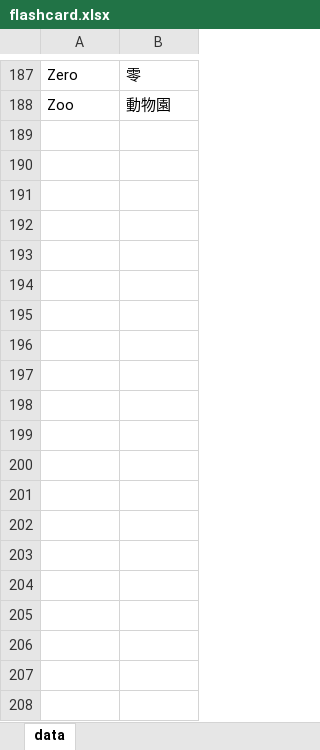
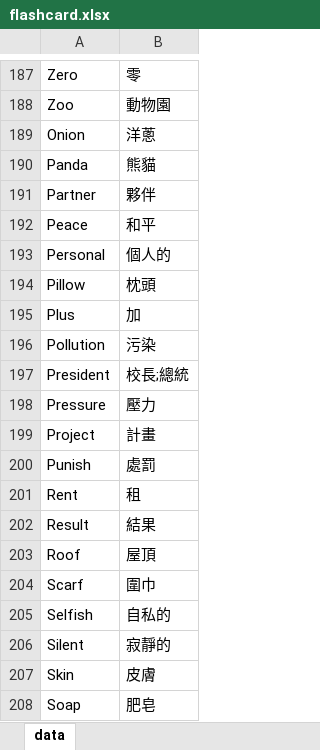
Before and after one commit to pulipulichen/voc4fun-client, an Excel workbook: www/data/flashcard.xlsx, sheet data, drawn as a sheet; only a part is shown, gaps mark what is left out; values as stored, in another font and other column widths than the file's, no borders; the diff covers the shown part only; the diff names each change by its address in the sheet, - before the commit and + after, or states it on an @@ line.

```diff
--- a/www/data/flashcard.xlsx (sheet data)
+++ b/www/data/flashcard.xlsx (sheet data)
+row 189: Onion | 洋蔥
+row 190: Panda | 熊貓
+row 191: Partner | 夥伴
+row 192: Peace | 和平
+row 193: Personal | 個人的
+row 194: Pillow | 枕頭
+row 195: Plus | 加
+row 196: Pollution | 污染
+row 197: President | 校長;總統
+row 198: Pressure | 壓力
+row 199: Project | 計畫
+row 200: Punish | 處罰
+row 201: Rent | 租
+row 202: Result | 結果
+row 203: Roof | 屋頂
+row 204: Scarf | 圍巾
+row 205: Selfish | 自私的
+row 206: Silent | 寂靜的
+row 207: Skin | 皮膚
+row 208: Soap | 肥皂
```
Also changed, not shown: 10 added rows elsewhere in this sheet, 4 other files.
